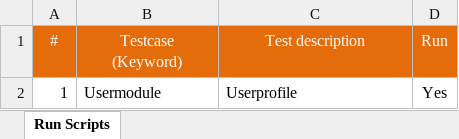
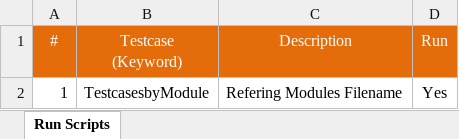
Before and after one commit to karthikn92/integrated-Test-Factory, an Excel workbook: iTF/keywords/KeywordDriver.xlsx, sheet Run Scripts, drawn as a sheet; values as stored, in another font and other column widths than the file's, no borders; charts and pictures not drawn; the diff names each change by its address in the sheet, - before the commit and + after, or states it on an @@ line.

```diff
--- a/iTF/keywords/KeywordDriver.xlsx (sheet Run Scripts)
+++ b/iTF/keywords/KeywordDriver.xlsx (sheet Run Scripts)
-C1: Test description
+C1: Description
-B2 (Testcase (Keyword)): Usermodule
+B2 (Testcase (Keyword)): TestcasesbyModule
-C2 (Description): Userprofile
+C2 (Description): Refering Modules Filename
```
Also changed, not shown: iTF/reports/Defect/Defects.xlsx, 28 other files.
